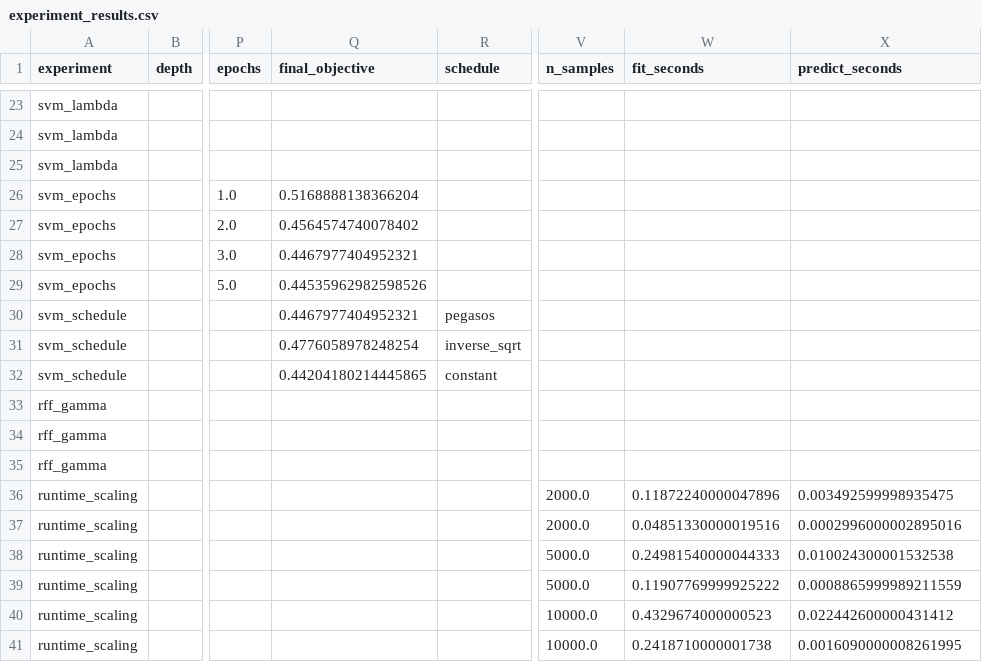
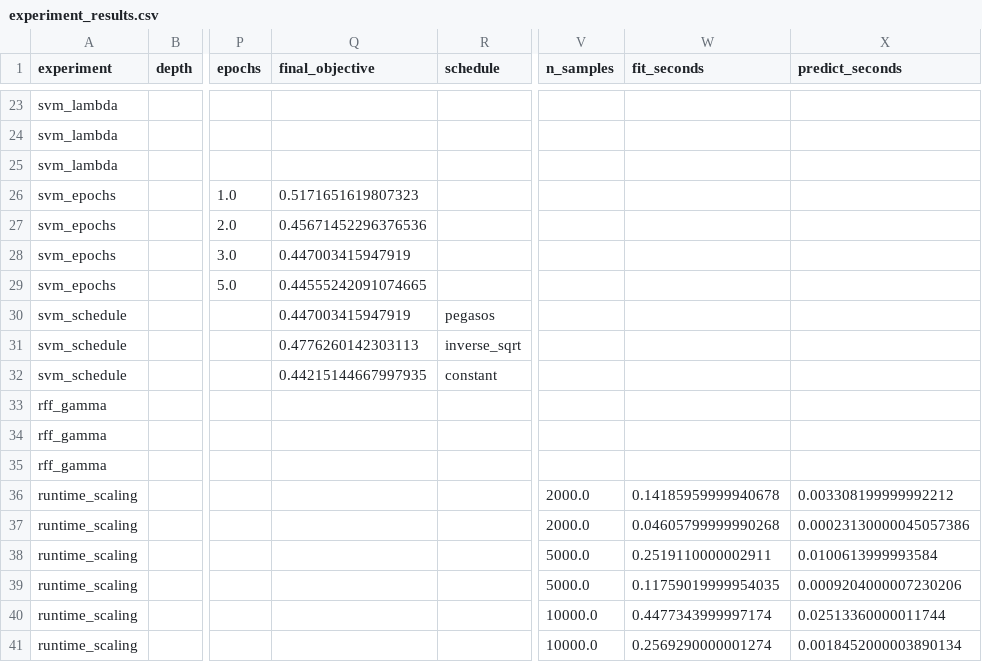
Before and after one commit to Hasanov57/ML_Final_Demo_Project, a CSV file: report/experiment_results.csv, drawn as a sheet; only a part is shown, gaps mark what is left out; the diff names each change by its address in the sheet, - before the commit and + after, or states it on an @@ line.

Commit message:
Finalize report, presentation, and reproducible ML demo

```diff
--- a/report/experiment_results.csv
+++ b/report/experiment_results.csv
-Q26 (final_objective): 0.5168888138366204
+Q26 (final_objective): 0.5171651619807323
-Q27 (final_objective): 0.4564574740078402
+Q27 (final_objective): 0.45671452296376536
-Q28 (final_objective): 0.4467977404952321
+Q28 (final_objective): 0.447003415947919
-Q29 (final_objective): 0.44535962982598526
+Q29 (final_objective): 0.44555242091074665
-Q30 (final_objective): 0.4467977404952321
+Q30 (final_objective): 0.447003415947919
-Q31 (final_objective): 0.4776058978248254
+Q31 (final_objective): 0.4776260142303113
-Q32 (final_objective): 0.44204180214445865
+Q32 (final_objective): 0.44215144667997935
-W36 (fit_seconds): 0.11872240000047896
+W36 (fit_seconds): 0.14185959999940678
-X36 (predict_seconds): 0.003492599998935475
+X36 (predict_seconds): 0.003308199999992212
-W37 (fit_seconds): 0.04851330000019516
+W37 (fit_seconds): 0.04605799999990268
-X37 (predict_seconds): 0.0002996000002895016
+X37 (predict_seconds): 0.00023130000045057386
-W38 (fit_seconds): 0.24981540000044333
+W38 (fit_seconds): 0.2519110000002911
-X38 (predict_seconds): 0.010024300001532538
+X38 (predict_seconds): 0.0100613999993584
-W39 (fit_seconds): 0.11907769999925222
+W39 (fit_seconds): 0.11759019999954035
-X39 (predict_seconds): 0.0008865999989211559
+X39 (predict_seconds): 0.0009204000007230206
-W40 (fit_seconds): 0.4329674000000523
+W40 (fit_seconds): 0.4477343999997174
-X40 (predict_seconds): 0.022442600000431412
+X40 (predict_seconds): 0.02513360000011744
-W41 (fit_seconds): 0.2418710000001738
+W41 (fit_seconds): 0.2569290000001274
-X41 (predict_seconds): 0.0016090000008261995
+X41 (predict_seconds): 0.0018452000003890134
```
Also changed, not shown: report/results.csv, 17 other files.
